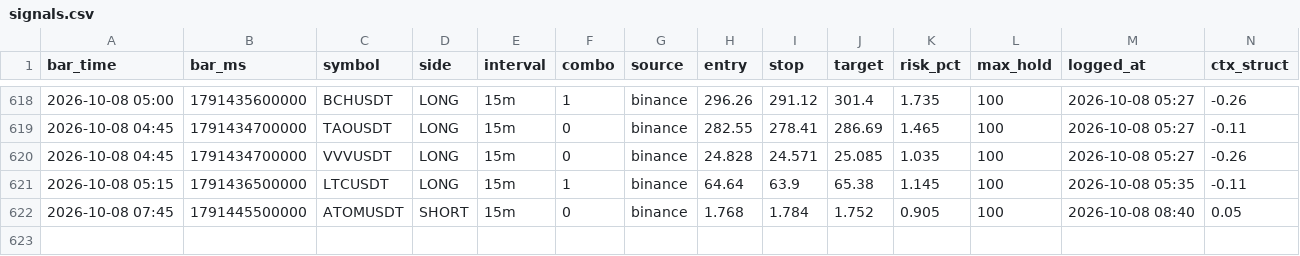
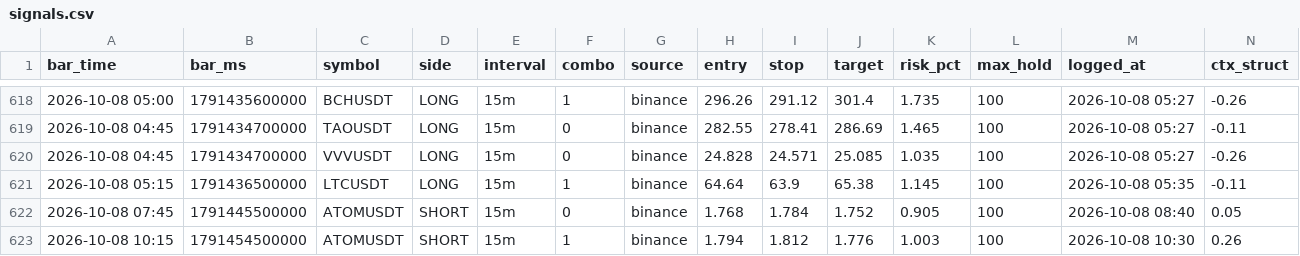
Before and after one commit to igore4eek/oz-scanner, a CSV file: signals.csv, drawn as a sheet; only a part is shown, gaps mark what is left out; rows hold the shown columns only; the diff names each change by its address in the sheet, - before the commit and + after, or states it on an @@ line.

Commit message:
signals 2026-10-08 13:30 local

```diff
--- a/signals.csv
+++ b/signals.csv
+row 623: 2026-10-08 10:15 | 1791454500000 | ATOMUSDT | SHORT | 15m | 1 | binance | 1.794 | 1.812 | 1.776 | 1.003 | 100 | 2026-10-08 10:30 | 0.26
```
Also changed, not shown: 1 other file.
